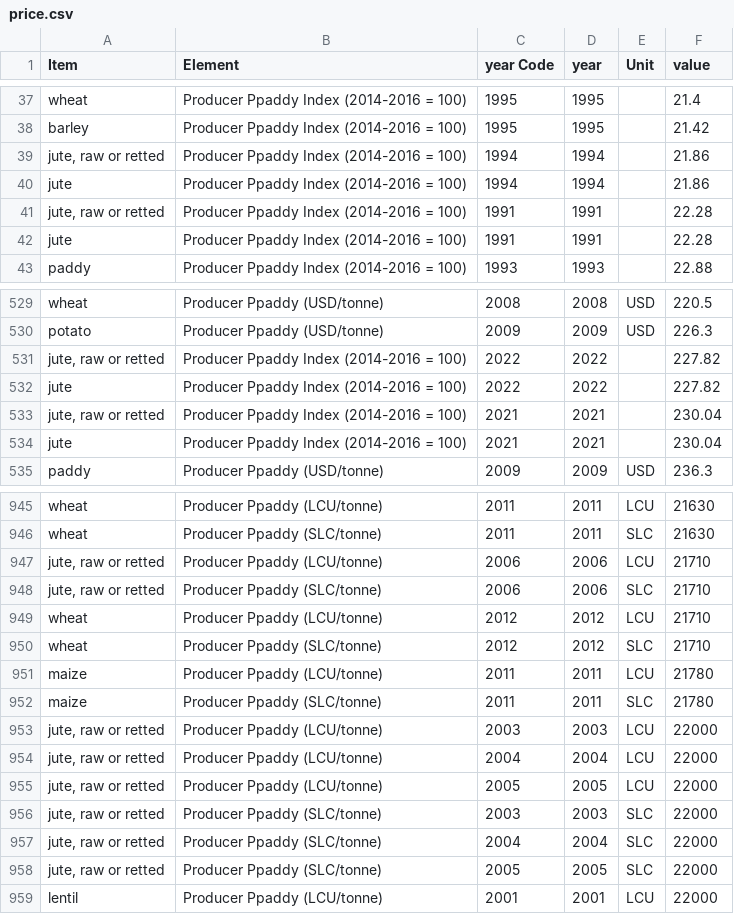
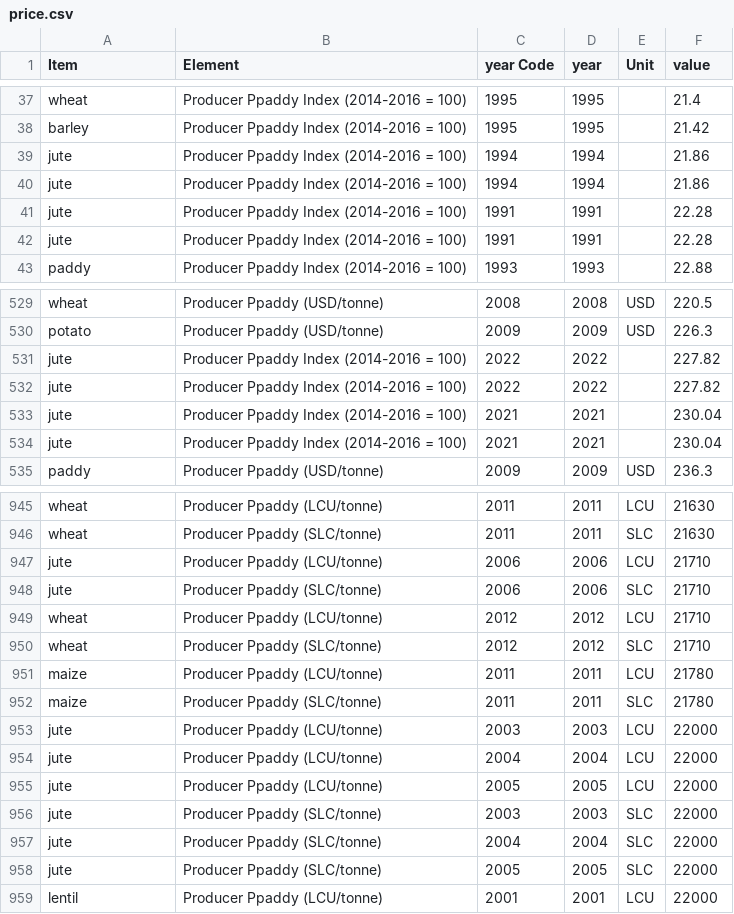
Before and after one commit to Data-Crunch-Team-Green/khetala-server, a CSV file: data/price.csv, drawn as a sheet; only a part is shown, gaps mark what is left out; the diff covers the shown part only.

```diff
--- a/data/price.csv
+++ b/data/price.csv
@@ -38,5 +38,5 @@ wheat,Producer Ppaddy Index (2014-2016 = 100),1995,1995,,21.4
 barley,Producer Ppaddy Index (2014-2016 = 100),1995,1995,,21.42
-"jute, raw or retted",Producer Ppaddy Index (2014-2016 = 100),1994,1994,,21.86
 jute,Producer Ppaddy Index (2014-2016 = 100),1994,1994,,21.86
-"jute, raw or retted",Producer Ppaddy Index (2014-2016 = 100),1991,1991,,22.28
+jute,Producer Ppaddy Index (2014-2016 = 100),1994,1994,,21.86
+jute,Producer Ppaddy Index (2014-2016 = 100),1991,1991,,22.28
 jute,Producer Ppaddy Index (2014-2016 = 100),1991,1991,,22.28
@@ -530,5 +530,5 @@ wheat,Producer Ppaddy (USD/tonne),2008,2008,USD,220.5
 potato,Producer Ppaddy (USD/tonne),2009,2009,USD,226.3
-"jute, raw or retted",Producer Ppaddy Index (2014-2016 = 100),2022,2022,,227.82
 jute,Producer Ppaddy Index (2014-2016 = 100),2022,2022,,227.82
-"jute, raw or retted",Producer Ppaddy Index (2014-2016 = 100),2021,2021,,230.04
+jute,Producer Ppaddy Index (2014-2016 = 100),2022,2022,,227.82
+jute,Producer Ppaddy Index (2014-2016 = 100),2021,2021,,230.04
 jute,Producer Ppaddy Index (2014-2016 = 100),2021,2021,,230.04
@@ -946,4 +946,4 @@ wheat,Producer Ppaddy (LCU/tonne),2011,2011,LCU,21630
 wheat,Producer Ppaddy (SLC/tonne),2011,2011,SLC,21630
-"jute, raw or retted",Producer Ppaddy (LCU/tonne),2006,2006,LCU,21710
-"jute, raw or retted",Producer Ppaddy (SLC/tonne),2006,2006,SLC,21710
+jute,Producer Ppaddy (LCU/tonne),2006,2006,LCU,21710
+jute,Producer Ppaddy (SLC/tonne),2006,2006,SLC,21710
 wheat,Producer Ppaddy (LCU/tonne),2012,2012,LCU,21710
@@ -952,8 +952,8 @@ maize,Producer Ppaddy (LCU/tonne),2011,2011,LCU,21780
 maize,Producer Ppaddy (SLC/tonne),2011,2011,SLC,21780
-"jute, raw or retted",Producer Ppaddy (LCU/tonne),2003,2003,LCU,22000
-"jute, raw or retted",Producer Ppaddy (LCU/tonne),2004,2004,LCU,22000
-"jute, raw or retted",Producer Ppaddy (LCU/tonne),2005,2005,LCU,22000
-"jute, raw or retted",Producer Ppaddy (SLC/tonne),2003,2003,SLC,22000
-"jute, raw or retted",Producer Ppaddy (SLC/tonne),2004,2004,SLC,22000
-"jute, raw or retted",Producer Ppaddy (SLC/tonne),2005,2005,SLC,22000
+jute,Producer Ppaddy (LCU/tonne),2003,2003,LCU,22000
+jute,Producer Ppaddy (LCU/tonne),2004,2004,LCU,22000
+jute,Producer Ppaddy (LCU/tonne),2005,2005,LCU,22000
+jute,Producer Ppaddy (SLC/tonne),2003,2003,SLC,22000
+jute,Producer Ppaddy (SLC/tonne),2004,2004,SLC,22000
+jute,Producer Ppaddy (SLC/tonne),2005,2005,SLC,22000
 lentil,Producer Ppaddy (LCU/tonne),2001,2001,LCU,22000
```
Also changed, not shown: 89 edited cells elsewhere in this file, 4 other files.
